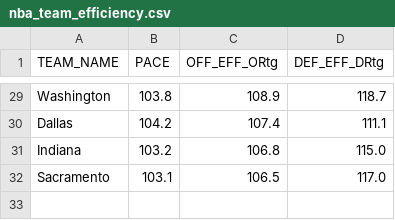
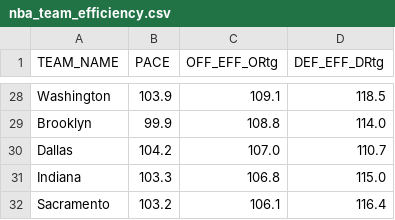
Before and after one commit to Daniel-CM327/NBA-Team-Efficiency, a CSV file: nba_team_efficiency.csv, drawn as a sheet; only a part is shown, gaps mark what is left out; addresses are those after the commit; the diff covers the shown part only; the diff names each change by its address in the sheet, - before the commit and + after, or states it on an @@ line.

```diff
--- a/nba_team_efficiency.csv
+++ b/nba_team_efficiency.csv
-B28 (PACE): 103.8
+B28 (PACE): 103.9
-C28 (OFF_EFF_ORtg): 108.9
+C28 (OFF_EFF_ORtg): 109.1
-D28 (DEF_EFF_DRtg): 118.7
+D28 (DEF_EFF_DRtg): 118.5
+row 29: Brooklyn | 99.9 | 108.8 | 114.0
-C30 (OFF_EFF_ORtg): 107.4
+C30 (OFF_EFF_ORtg): 107.0
-D30 (DEF_EFF_DRtg): 111.1
+D30 (DEF_EFF_DRtg): 110.7
-B31 (PACE): 103.2
+B31 (PACE): 103.3
-B32 (PACE): 103.1
+B32 (PACE): 103.2
-C32 (OFF_EFF_ORtg): 106.5
+C32 (OFF_EFF_ORtg): 106.1
-D32 (DEF_EFF_DRtg): 117.0
+D32 (DEF_EFF_DRtg): 116.4
```
Also changed, not shown: 6 added rows, 7 removed rows and 48 edited cells elsewhere in this file.
